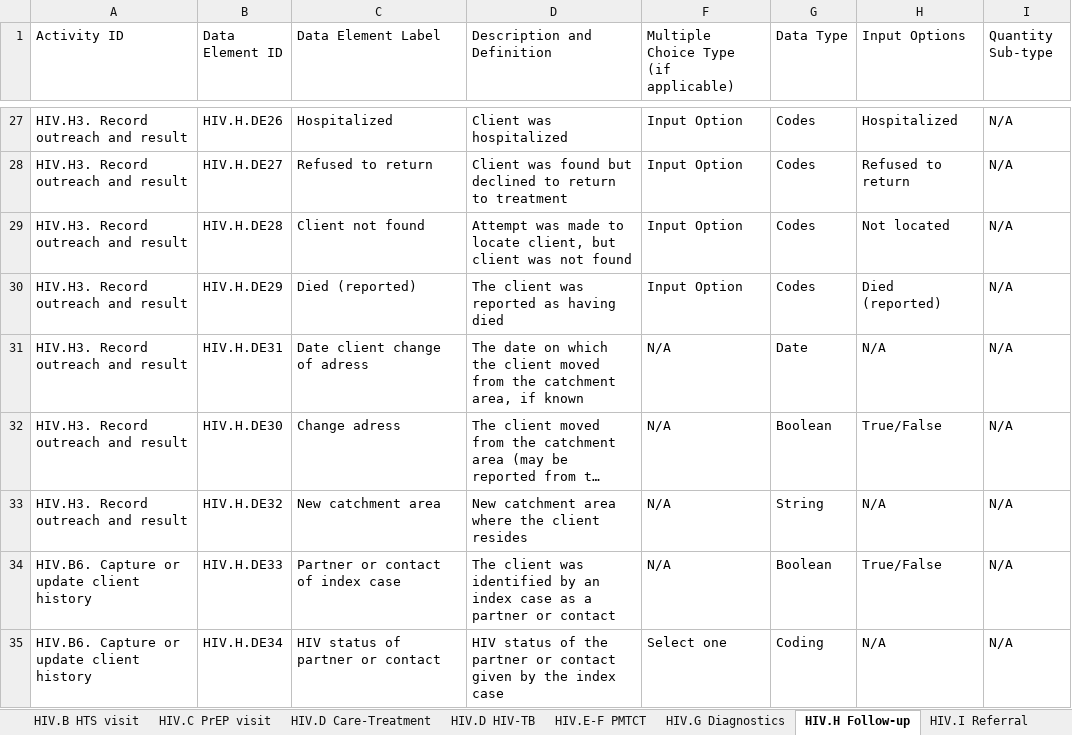
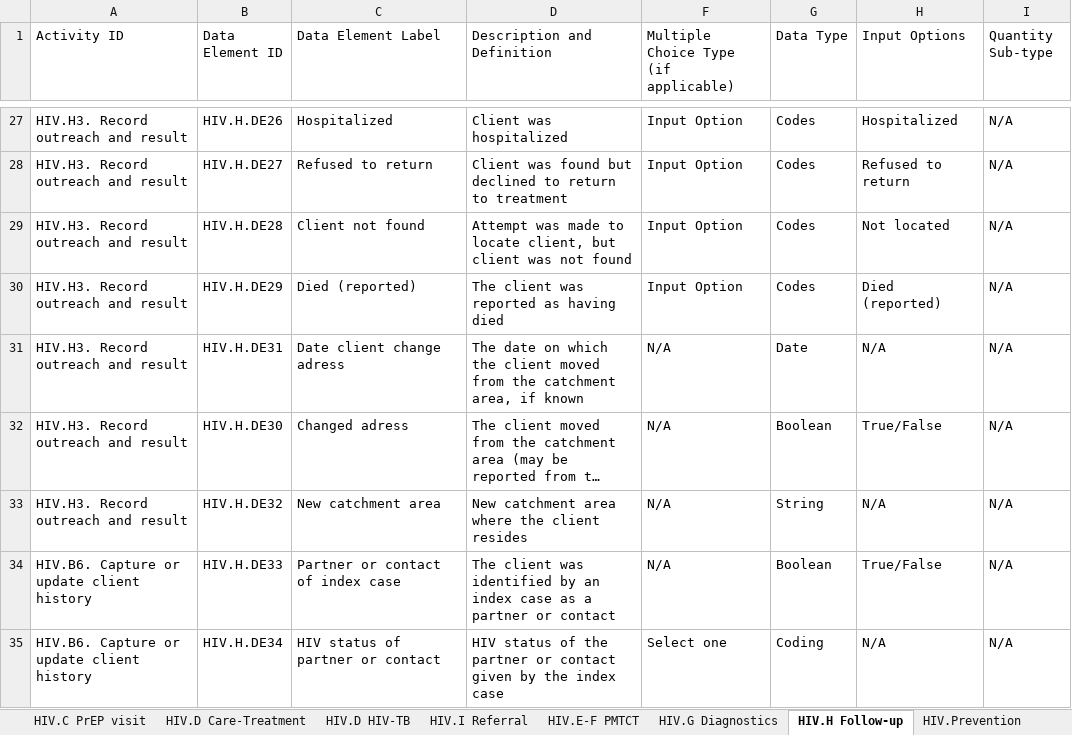
Before and after one commit to medrafaet/smart-hiv, an Excel workbook: input/l2/ET_HIV_DAK_DD_Final version after cleaning.xlsx, sheet HIV.H Follow-up, drawn as a sheet; only a part is shown, gaps mark what is left out; long unchanged cells end in …; values as stored, in another font and other column widths than the file's, no cell formats; charts and pictures and conditional formats not drawn; the diff covers the shown part only; the diff names each change by its address in the sheet, - before the commit and + after, or states it on an @@ line.

```diff
--- a/input/l2/ET_HIV_DAK_DD_Final version after cleaning.xlsx (sheet HIV.H Follow-up)
+++ b/input/l2/ET_HIV_DAK_DD_Final version after cleaning.xlsx (sheet HIV.H Follow-up)
@@ sheet tab order changed: HIV.C PrEP visit | HIV.D Care-Treatment | HIV.D HIV-TB | HIV.I Referral | HIV.E-F PMTCT | HIV.G Diagnostics | HIV.H Follow-up | HIV.Prevention @@
-C31 (Data Element Label): Date client change of adress
+C31 (Data Element Label): Date client change adress
-C32 (Data Element Label): Change adress
+C32 (Data Element Label): Changed adress
```
Also changed, not shown: 6 added rows, 6 removed rows and 138 edited cells elsewhere in this sheet, sheet HIV.D Care-Treatment, sheet HIV.B HTS visit, sheet HIV.D HIV-TB, sheet HIV.E-F PMTCT, sheet HIV.C PrEP visit, sheet HIV.A Registration, 6 more sheets, other sheet tabs, cell formats, hidden cells, charts or pictures, 1 other file.
